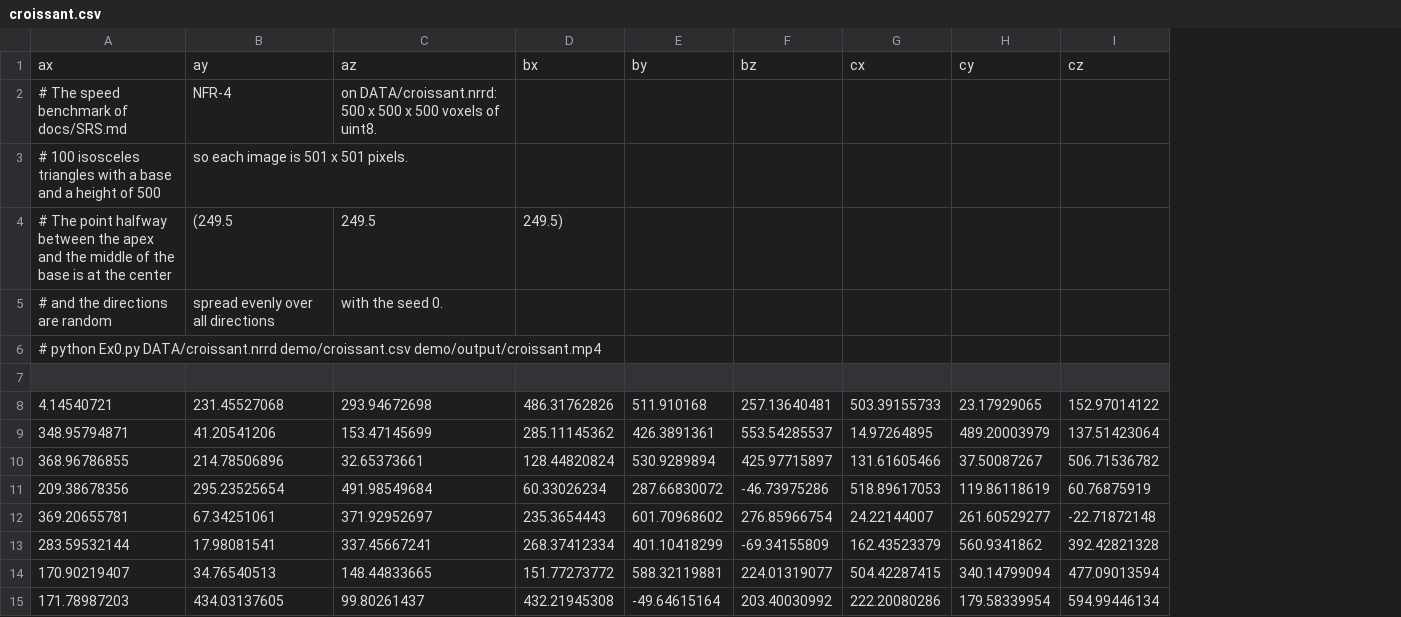
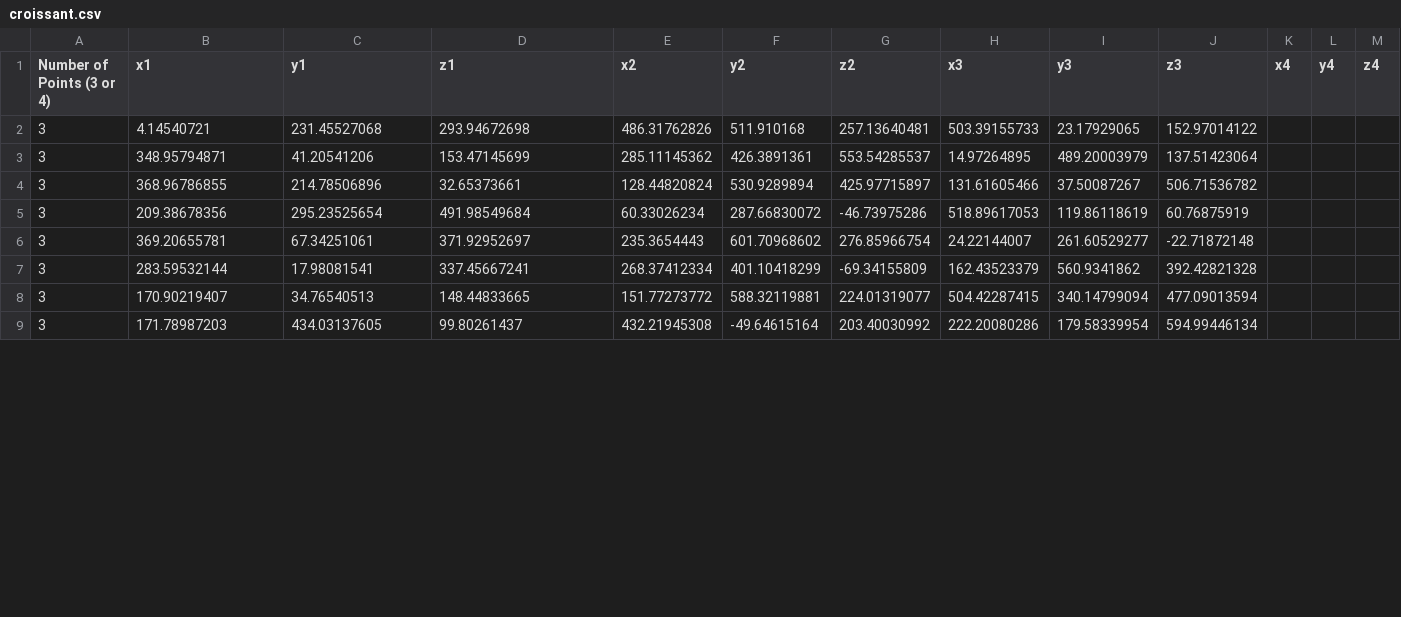
Before and after one commit to aviya1221/ASG1_OOP, a CSV file: demo/croissant.csv, drawn as a sheet; only a part is shown; removed rows and columns are numbered as before the commit, all else as after; the diff names each change by its address in the sheet, - before the commit and + after, or states it on an @@ line.

```diff
--- a/demo/croissant.csv
+++ b/demo/croissant.csv
+column A (Number of Points (3 or 4)), rows 2-9: all 3
+column K (x4), empty
+column L (y4), empty
+column M (z4), empty
-row 1: ax | ay | az | bx | by | bz | cx | cy | cz
-row 2: # The speed benchmark of docs/SRS.md | NFR-4 | on DATA/croissant.nrrd: 500 x 500 x 500 voxels of uint8.
-row 3: # 100 isosceles triangles with a base and a height of 500 | so each image is 501 x 501 pixels.
-row 4: # The point halfway between the apex and the middle of the base is at the center | (249.5 | 249.5 | 249.5)
-row 5: # and the directions are random | spread evenly over all directions | with the seed 0.
-row 6: # python Ex0.py DATA/croissant.nrrd demo/croissant.csv demo/output/croissant.mp4
-row 1: (empty)
+row 1: Number of Points (3 or 4) | x1 | y1 | z1 | x2 | y2 | z2 | x3 | y3 | z3 | x4 | y4 | z4
```
Also changed, not shown: demo/biscuit_cake.csv, demo/edge_cases.csv, 5 other files.
